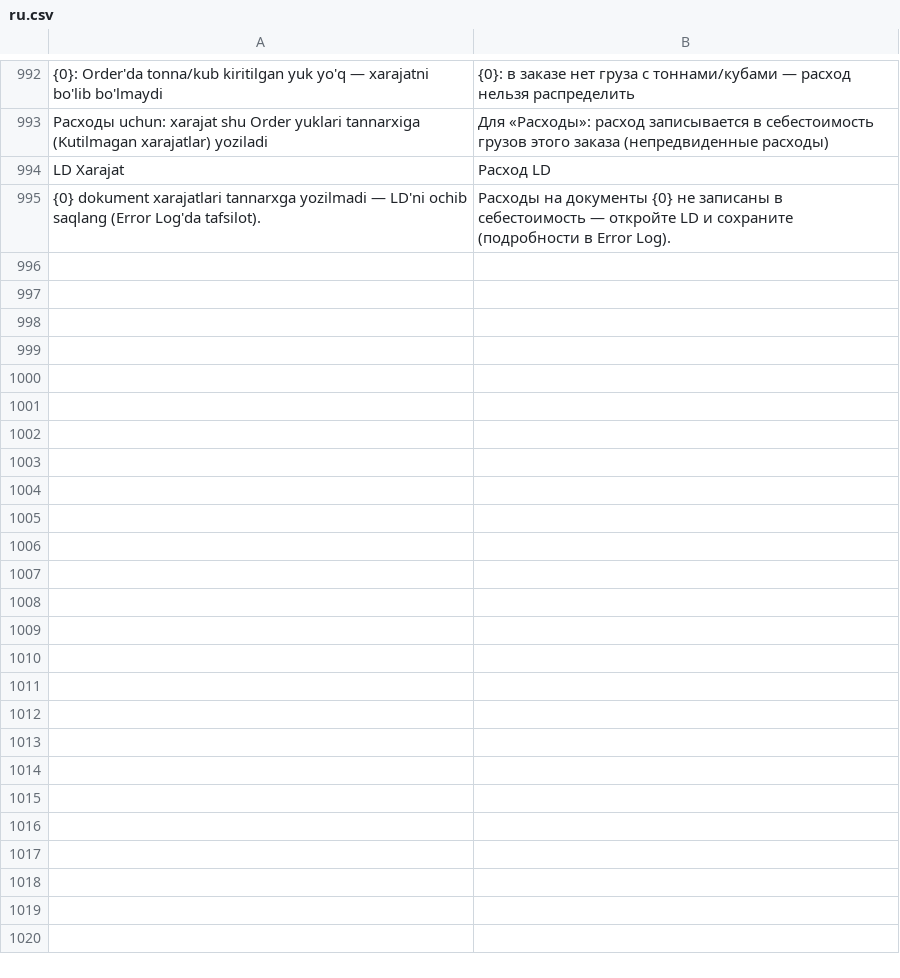
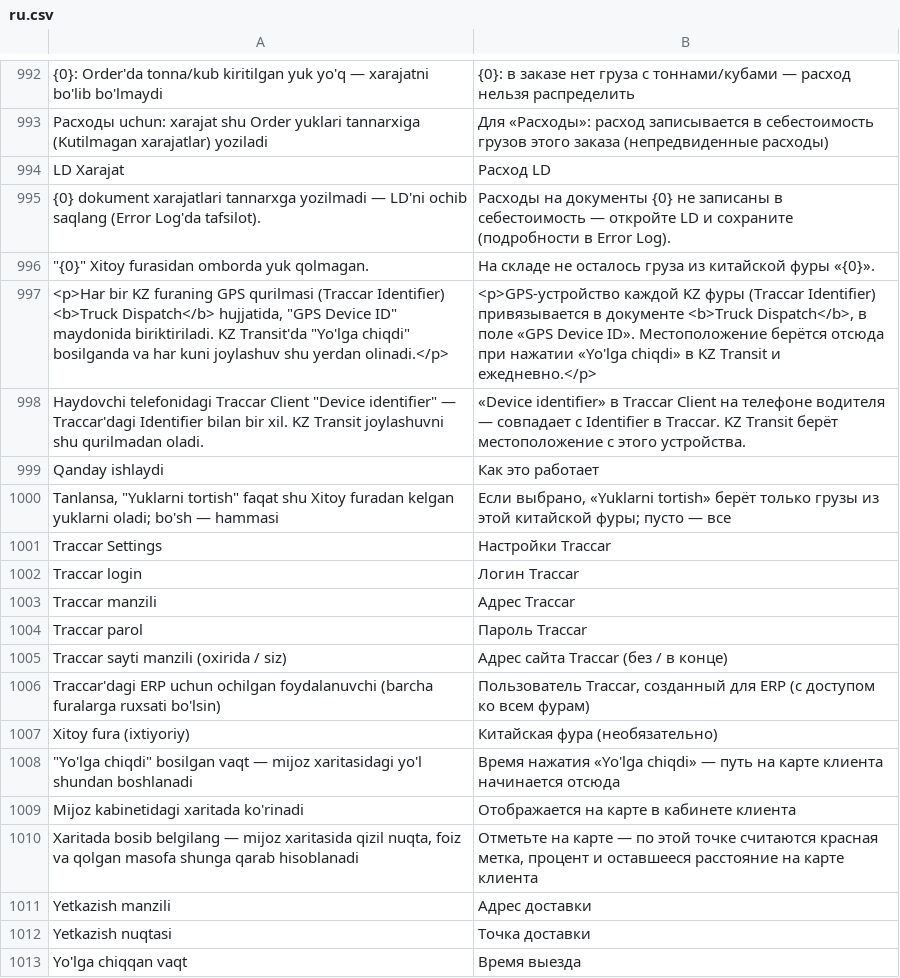
Before and after one commit to dividendgroupllc/logistika, a CSV file: logistika/translations/ru.csv, drawn as a sheet; only a part is shown, gaps mark what is left out; the diff names each change by its address in the sheet, - before the commit and + after, or states it on an @@ line.

Commit message:
Mijoz kabineti: KZ fura xaritasi (Traccar yo'li, foiz, yetkazish nuqtasi); Traccar Settings; GPS Truck Dispatch'da; KZ yuklashda Xitoy fura filtri

```diff
--- a/logistika/translations/ru.csv
+++ b/logistika/translations/ru.csv
+row 996: "{0}" Xitoy furasidan omborda yuk qolmagan. | На складе не осталось груза из китайской фуры «{0}».
+row 997: <p>Har bir KZ furaning GPS qurilmasi (Traccar Identifier) <b>Truck Dispatch</b> hujjatida, "GPS Device ID" maydonida biriktiriladi. KZ Transit'da "Yo'lga chiqdi" bosilganda va har kuni joylashuv shu yerdan olinadi.</p> | <p>GPS-устройство каждой KZ фуры (Traccar Identifier) привязывается в документе <b>Truck Dispatch</b>, в поле «GPS Device ID». Местоположение берётся отсюда при нажатии «Yo'lga chiqdi» в KZ Transit и ежедневно.</p>
+row 998: Haydovchi telefonidagi Traccar Client "Device identifier" — Traccar'dagi Identifier bilan bir xil. KZ Transit joylashuvni shu qurilmadan oladi. | «Device identifier» в Traccar Client на телефоне водителя — совпадает с Identifier в Traccar. KZ Transit берёт местоположение с этого устройства.
+row 999: Qanday ishlaydi | Как это работает
+row 1000: Tanlansa, "Yuklarni tortish" faqat shu Xitoy furadan kelgan yuklarni oladi; bo'sh — hammasi | Если выбрано, «Yuklarni tortish» берёт только грузы из этой китайской фуры; пусто — все
+row 1001: Traccar Settings | Настройки Traccar
+row 1002: Traccar login | Логин Traccar
+row 1003: Traccar manzili | Адрес Traccar
+row 1004: Traccar parol | Пароль Traccar
+row 1005: Traccar sayti manzili (oxirida / siz) | Адрес сайта Traccar (без / в конце)
+row 1006: Traccar'dagi ERP uchun ochilgan foydalanuvchi (barcha furalarga ruxsati bo'lsin) | Пользователь Traccar, созданный для ERP (с доступом ко всем фурам)
+row 1007: Xitoy fura (ixtiyoriy) | Китайская фура (необязательно)
+row 1008: "Yo'lga chiqdi" bosilgan vaqt — mijoz xaritasidagi yo'l shundan boshlanadi | Время нажатия «Yo'lga chiqdi» — путь на карте клиента начинается отсюда
+row 1009: Mijoz kabinetidagi xaritada ko'rinadi | Отображается на карте в кабинете клиента
+row 1010: Xaritada bosib belgilang — mijoz xaritasida qizil nuqta, foiz va qolgan masofa shunga qarab hisoblanadi | Отметьте на карте — по этой точке считаются красная метка, процент и оставшееся расстояние на карте клиента
+row 1011: Yetkazish manzili | Адрес доставки
+row 1012: Yetkazish nuqtasi | Точка доставки
+row 1013: Yo'lga chiqqan vaqt | Время выезда
```
Also changed, not shown: logistika/translations/zh.csv, 36 other files.
